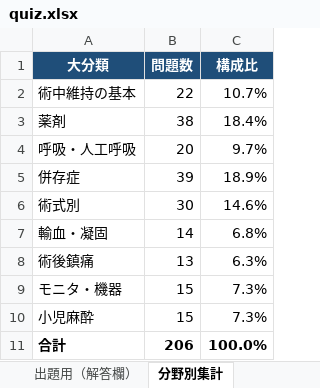
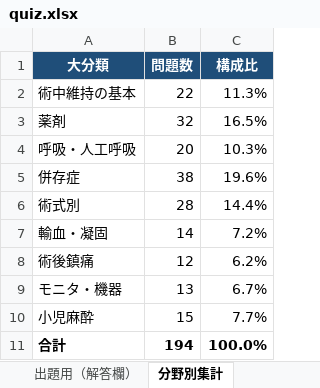
Before and after one commit to shinjiigamd-dotcom/anesthesia-quiz, an Excel workbook: quiz.xlsx, sheet 分野別集計, drawn as a sheet; values as stored, in another font and other column widths than the file's, no borders; the diff names each change by its address in the sheet, - before the commit and + after, or states it on an @@ line.

```diff
--- a/quiz.xlsx (sheet 分野別集計)
+++ b/quiz.xlsx (sheet 分野別集計)
-C2 (構成比): 10.7%
+C2 (構成比): 11.3%
-B3 (問題数): 38
+B3 (問題数): 32
-C3 (構成比): 18.4%
+C3 (構成比): 16.5%
-C4 (構成比): 9.7%
+C4 (構成比): 10.3%
-B5 (問題数): 39
+B5 (問題数): 38
-C5 (構成比): 18.9%
+C5 (構成比): 19.6%
-B6 (問題数): 30
+B6 (問題数): 28
-C6 (構成比): 14.6%
+C6 (構成比): 14.4%
-C7 (構成比): 6.8%
+C7 (構成比): 7.2%
-B8 (問題数): 13
+B8 (問題数): 12
-C8 (構成比): 6.3%
+C8 (構成比): 6.2%
-B9 (問題数): 15
+B9 (問題数): 13
-C9 (構成比): 7.3%
+C9 (構成比): 6.7%
-C10 (構成比): 7.3%
+C10 (構成比): 7.7%
-B11 (問題数): 206
+B11 (問題数): 194
```
Also changed, not shown: sheet 問題一覧, sheet 出題用（解答欄）, sheet 使い方・凡例, formulas that keep their value, charts or pictures.
